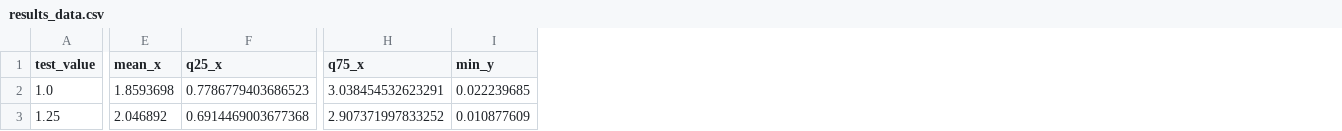
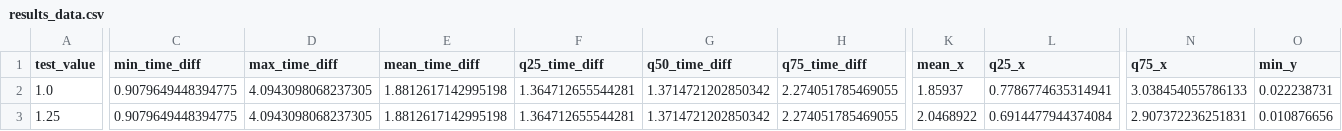
Before and after one commit to bertoferrero-research/tests_indoor_localisation_datasets, a CSV file: 01-posicionamiento/filter_settings_tests/output/FST4/results_data.csv, drawn as a sheet; only a part is shown, gaps mark what is left out; addresses are those after the commit; the diff covers the shown part only; the diff names each change by its address in the sheet, - before the commit and + after, or states it on an @@ line.

```diff
--- a/01-posicionamiento/filter_settings_tests/output/FST4/results_data.csv
+++ b/01-posicionamiento/filter_settings_tests/output/FST4/results_data.csv
+column C (min_time_diff), rows 2-3: 0.9079649448394775 | 0.9079649448394775
+column D (max_time_diff), rows 2-3: 4.0943098068237305 | 4.0943098068237305
+column E (mean_time_diff), rows 2-3: 1.8812617142995198 | 1.8812617142995198
+column F (q25_time_diff), rows 2-3: 1.364712655544281 | 1.364712655544281
+column G (q50_time_diff), rows 2-3: 1.3714721202850342 | 1.3714721202850342
+column H (q75_time_diff), rows 2-3: 2.274051785469055 | 2.274051785469055
-K2 (mean_x): 1.8593698
+K2 (mean_x): 1.85937
-L2 (q25_x): 0.7786779403686523
+L2 (q25_x): 0.7786774635314941
-N2 (q75_x): 3.038454532623291
+N2 (q75_x): 3.038454055786133
-O2 (min_y): 0.022239685
+O2 (min_y): 0.022238731
-K3 (mean_x): 2.046892
+K3 (mean_x): 2.0468922
-L3 (q25_x): 0.6914469003677368
+L3 (q25_x): 0.6914477944374084
-N3 (q75_x): 2.907371997833252
+N3 (q75_x): 2.907372236251831
-O3 (min_y): 0.010877609
+O3 (min_y): 0.010876656
```
Also changed, not shown: 113 edited cells elsewhere in this file, 01-posicionamiento/filter_settings_tests/output/FST3/predictions/FST3_predictions_max.csv, 01-posicionamiento/filter_settings_tests/output/FST4/predictions/FST4_predictions_1.5.csv, 26 other files.
